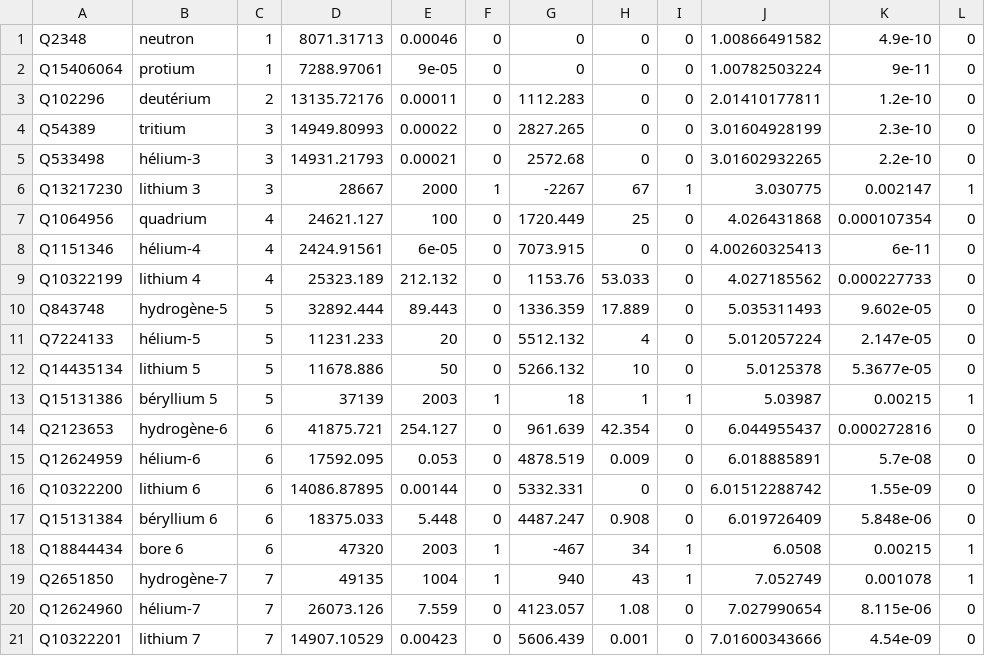
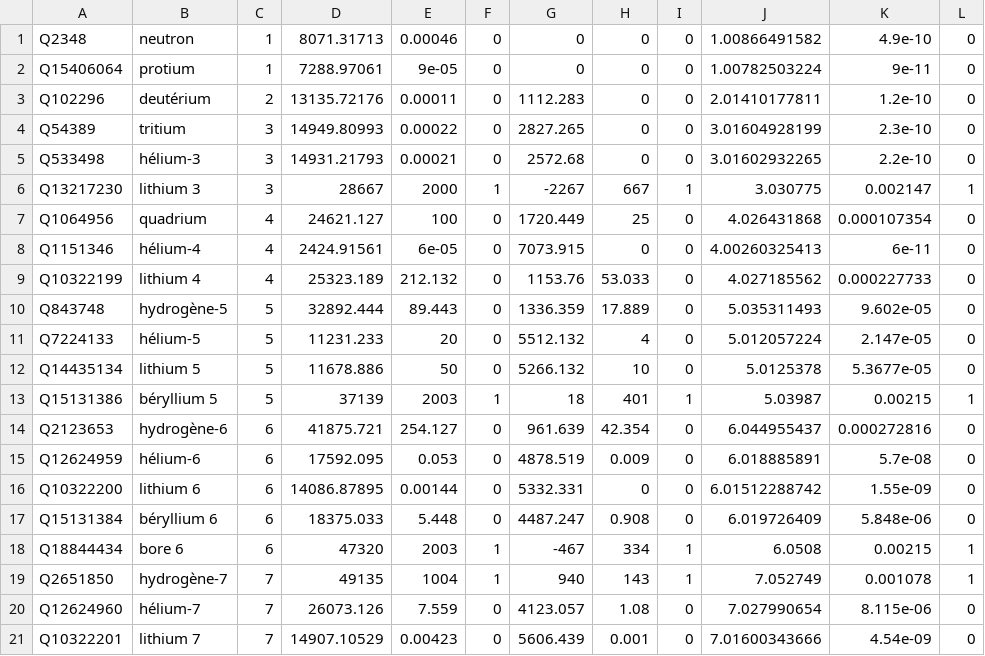
Before and after one commit to pamputt/wikidata, a CSV file: nuclearData.csv, drawn as a sheet; only a part is shown.

Commit message:
Create nuclearData2.csv that cntains data about nuclides that are not yet present in Wikidata

```diff
--- a/nuclearData.csv
+++ b/nuclearData.csv
@@ -5,3 +5,3 @@ Q54389,tritium,3,14949.80993,0.00022,0,2827.265,0,0,3.01604928199,2.3e-10,0
 Q533498,hélium-3,3,14931.21793,0.00021,0,2572.68,0,0,3.01602932265,2.2e-10,0
-Q13217230,lithium 3,3,28667,2000,1,-2267,67,1,3.030775,0.002147,1
+Q13217230,lithium 3,3,28667,2000,1,-2267,667,1,3.030775,0.002147,1
 Q1064956,quadrium,4,24621.127,100,0,1720.449,25,0,4.026431868,0.000107354,0
@@ -12,3 +12,3 @@ Q7224133,hélium-5,5,11231.233,20,0,5512.132,4,0,5.012057224,2.147e-05,0
 Q14435134,lithium 5,5,11678.886,50,0,5266.132,10,0,5.0125378,5.3677e-05,0
-Q15131386,béryllium 5,5,37139,2003,1,18,1,1,5.03987,0.00215,1
+Q15131386,béryllium 5,5,37139,2003,1,18,401,1,5.03987,0.00215,1
 Q2123653,hydrogène-6,6,41875.721,254.127,0,961.639,42.354,0,6.044955437,0.000272816,0
@@ -17,4 +17,4 @@ Q10322200,lithium 6,6,14086.87895,0.00144,0,5332.331,0,0,6.01512288742,1.55e-09,
 Q15131384,béryllium 6,6,18375.033,5.448,0,4487.247,0.908,0,6.019726409,5.848e-06,0
-Q18844434,bore 6,6,47320,2003,1,-467,34,1,6.0508,0.00215,1
-Q2651850,hydrogène-7,7,49135,1004,1,940,43,1,7.052749,0.001078,1
+Q18844434,bore 6,6,47320,2003,1,-467,334,1,6.0508,0.00215,1
+Q2651850,hydrogène-7,7,49135,1004,1,940,143,1,7.052749,0.001078,1
 Q12624960,hélium-7,7,26073.126,7.559,0,4123.057,1.08,0,7.027990654,8.115e-06,0
```
Also changed, not shown: 2 other files.
